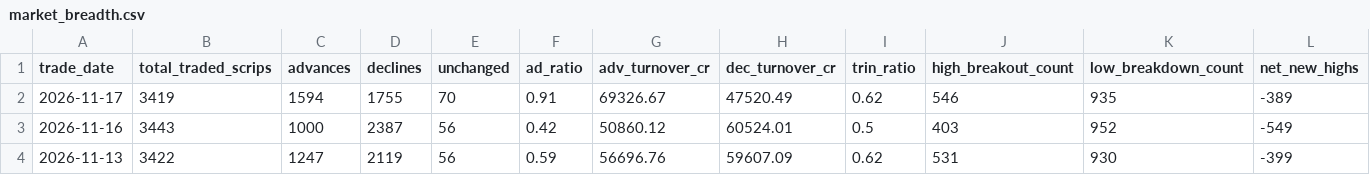
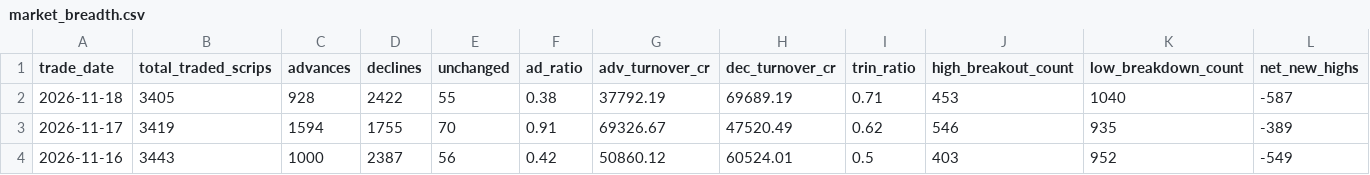
Before and after one commit to prathmeshgupta/nse-52w-high-low-breadth, a CSV file: output/market_breadth.csv, drawn as a sheet; only a part is shown; the shorter side is filled out with more unchanged rows; rows hold the shown columns only; the diff names each change by its address in the sheet, - before the commit and + after, or states it on an @@ line.

```diff
--- a/output/market_breadth.csv
+++ b/output/market_breadth.csv
+row 2: 2026-11-18 | 3405 | 928 | 2422 | 55 | 0.38 | 37792.19 | 69689.19 | 0.71 | 453 | 1040 | -587
```
Also changed, not shown: 1 other file.
